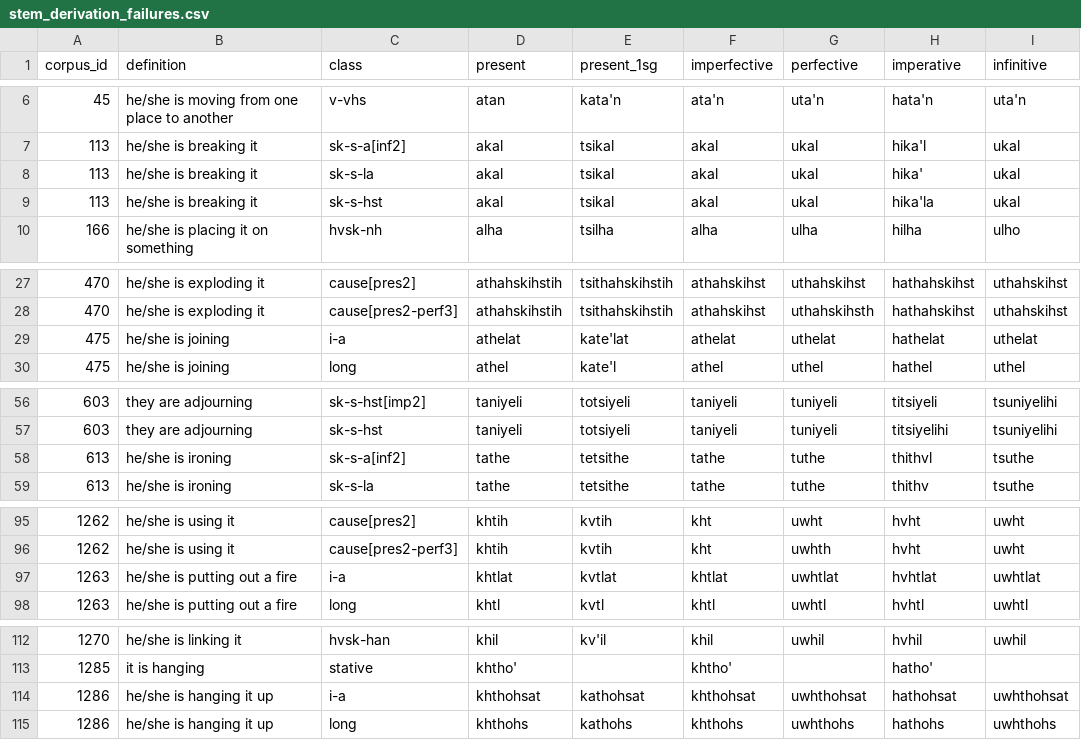
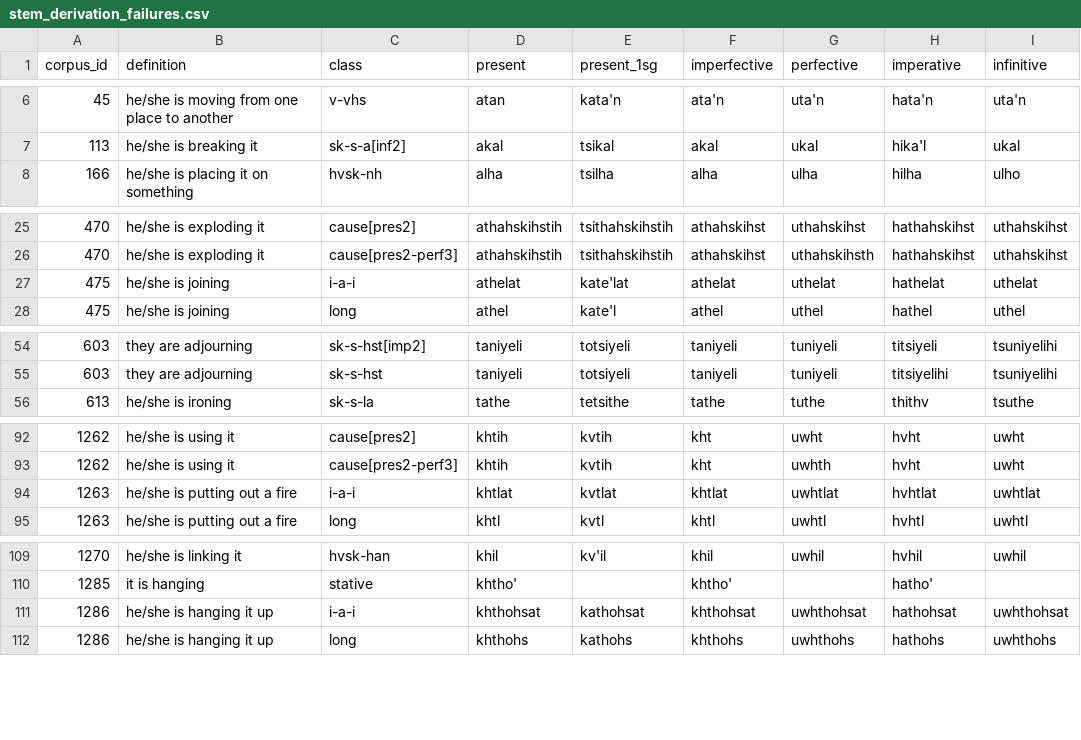
Before and after one commit to CharlieMcVicker/king-recreation, a CSV file: artifacts/reports/stem_derivation_failures.csv, drawn as a sheet; only a part is shown, gaps mark what is left out; the diff covers the shown part only.

```diff
--- a/artifacts/reports/stem_derivation_failures.csv
+++ b/artifacts/reports/stem_derivation_failures.csv
@@ -7,4 +7,2 @@ corpus_id,definition,class,present,present_1sg,imperfective,perfective,imperativ
 113,he/she is breaking it,sk-s-a[inf2],akal,tsikal,akal,ukal,hika'l,ukal
-113,he/she is breaking it,sk-s-la,akal,tsikal,akal,ukal,hika',ukal
-113,he/she is breaking it,sk-s-hst,akal,tsikal,akal,ukal,hika'la,ukal
 166,he/she is placing it on something,hvsk-nh,alha,tsilha,alha,ulha,hilha,ulho
@@ -28,3 +26,3 @@ corpus_id,definition,class,present,present_1sg,imperfective,perfective,imperativ
 470,he/she is exploding it,cause[pres2-perf3],athahskihstih,tsithahskihstih,athahskihst,uthahskihsth,hathahskihst,uthahskihst
-475,he/she is joining,i-a,athelat,kate'lat,athelat,uthelat,hathelat,uthelat
+475,he/she is joining,i-a-i,athelat,kate'lat,athelat,uthelat,hathelat,uthelat
 475,he/she is joining,long,athel,kate'l,athel,uthel,hathel,uthel
@@ -57,3 +55,2 @@ corpus_id,definition,class,present,present_1sg,imperfective,perfective,imperativ
 603,they are adjourning,sk-s-hst,taniyeli,totsiyeli,taniyeli,tuniyeli,titsiyelihi,tsuniyelihi
-613,he/she is ironing,sk-s-a[inf2],tathe,tetsithe,tathe,tuthe,thithvl,tsuthe
 613,he/she is ironing,sk-s-la,tathe,tetsithe,tathe,tuthe,thithv,tsuthe
@@ -96,3 +93,3 @@ corpus_id,definition,class,present,present_1sg,imperfective,perfective,imperativ
 1262,he/she is using it,cause[pres2-perf3],khtih,kvtih,kht,uwhth,hvht,uwht
-1263,he/she is putting out a fire,i-a,khtlat,kvtlat,khtlat,uwhtlat,hvhtlat,uwhtlat
+1263,he/she is putting out a fire,i-a-i,khtlat,kvtlat,khtlat,uwhtlat,hvhtlat,uwhtlat
 1263,he/she is putting out a fire,long,khtl,kvtl,khtl,uwhtl,hvhtl,uwhtl
@@ -113,3 +110,3 @@ corpus_id,definition,class,present,present_1sg,imperfective,perfective,imperativ
 1285,it is hanging,stative,khtho',,khtho',,hatho',
-1286,he/she is hanging it up,i-a,khthohsat,kathohsat,khthohsat,uwhthohsat,hathohsat,uwhthohsat
+1286,he/she is hanging it up,i-a-i,khthohsat,kathohsat,khthohsat,uwhthohsat,hathohsat,uwhthohsat
 1286,he/she is hanging it up,long,khthohs,kathohs,khthohs,uwhthohs,hathohs,uwhthohs
```
Also changed, not shown: 1 edited cell elsewhere in this file, artifacts/data/endings_stripped_corpus.csv, artifacts/data/matches_validated.csv, 24 other files.
